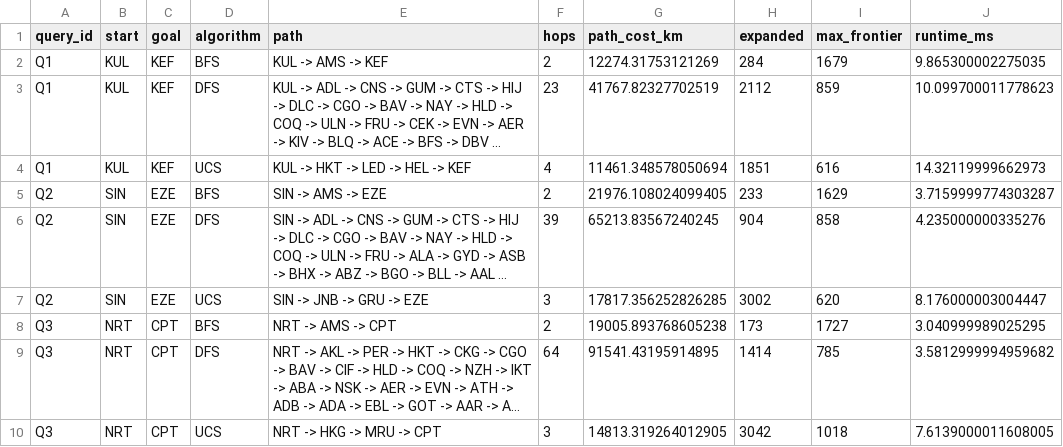
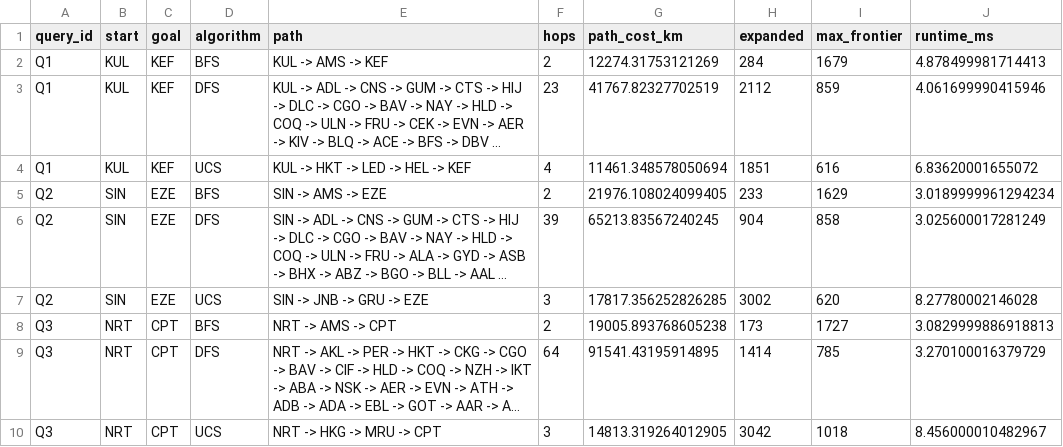
Before and after one commit to reeyan-afzal-khan/UTP-TA-LABS, a CSV file: ARTIFICIAL INTELLIGENCE/results/lab01/metrics.csv, drawn as a sheet; long unchanged cells end in …; the diff names each change by its address in the sheet, - before the commit and + after, or states it on an @@ line.

```diff
--- a/ARTIFICIAL INTELLIGENCE/results/lab01/metrics.csv
+++ b/ARTIFICIAL INTELLIGENCE/results/lab01/metrics.csv
-J2 (runtime_ms): 9.865300002275035
+J2 (runtime_ms): 4.878499981714413
-J3 (runtime_ms): 10.099700011778623
+J3 (runtime_ms): 4.061699990415946
-J4 (runtime_ms): 14.32119999662973
+J4 (runtime_ms): 6.83620001655072
-J5 (runtime_ms): 3.7159999774303287
+J5 (runtime_ms): 3.0189999961294234
-J6 (runtime_ms): 4.235000000335276
+J6 (runtime_ms): 3.025600017281249
-J7 (runtime_ms): 8.176000003004447
+J7 (runtime_ms): 8.27780002146028
-J8 (runtime_ms): 3.040999989025295
+J8 (runtime_ms): 3.0829999886918813
-J9 (runtime_ms): 3.5812999994959682
+J9 (runtime_ms): 3.270100016379729
-J10 (runtime_ms): 7.6139000011608005
+J10 (runtime_ms): 8.456000010482967
```
Also changed, not shown: ARTIFICIAL INTELLIGENCE/results/lab02/metrics.csv, ARTIFICIAL INTELLIGENCE/results/lab03/benchmark.csv, 42 other files.
